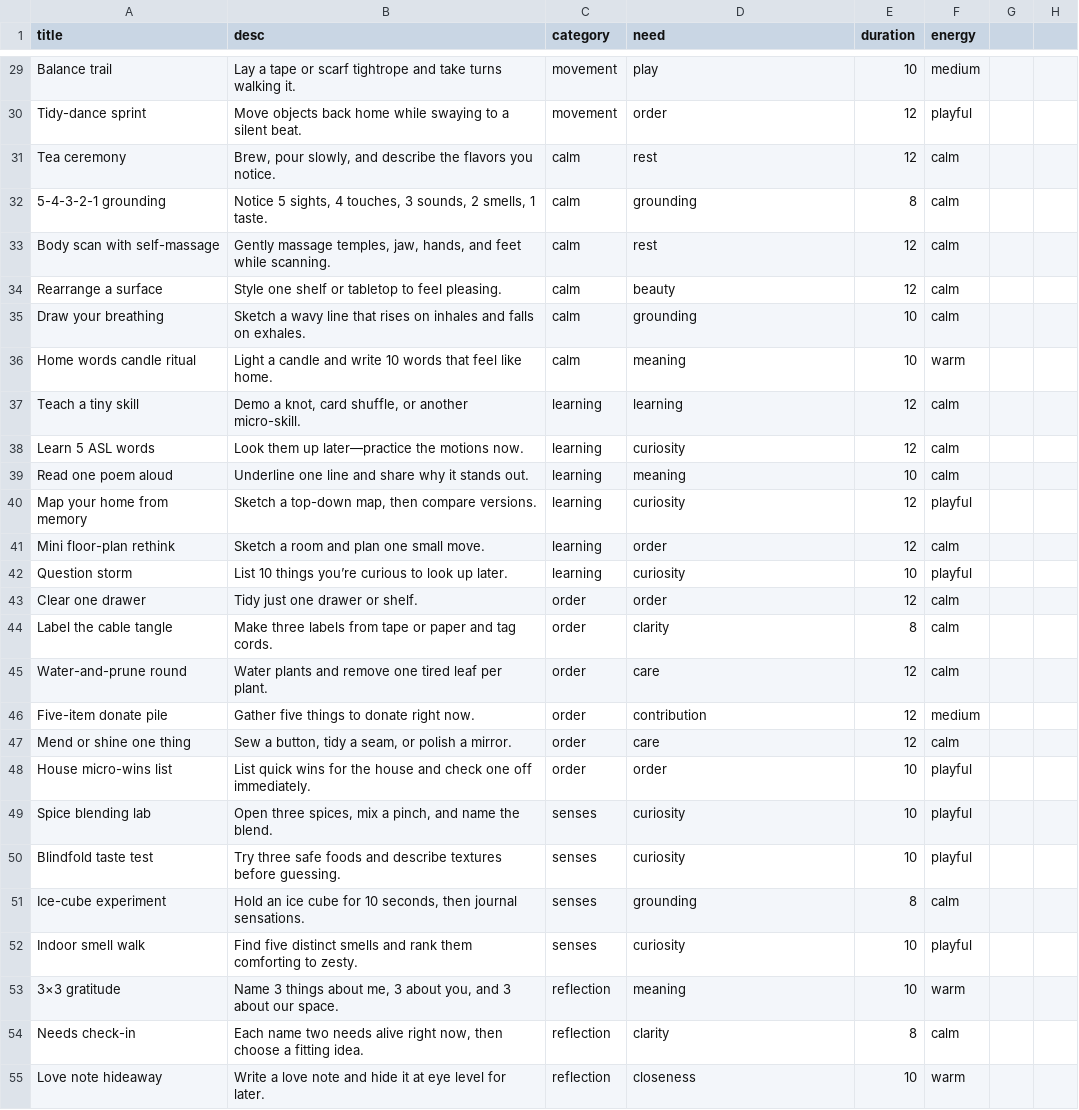
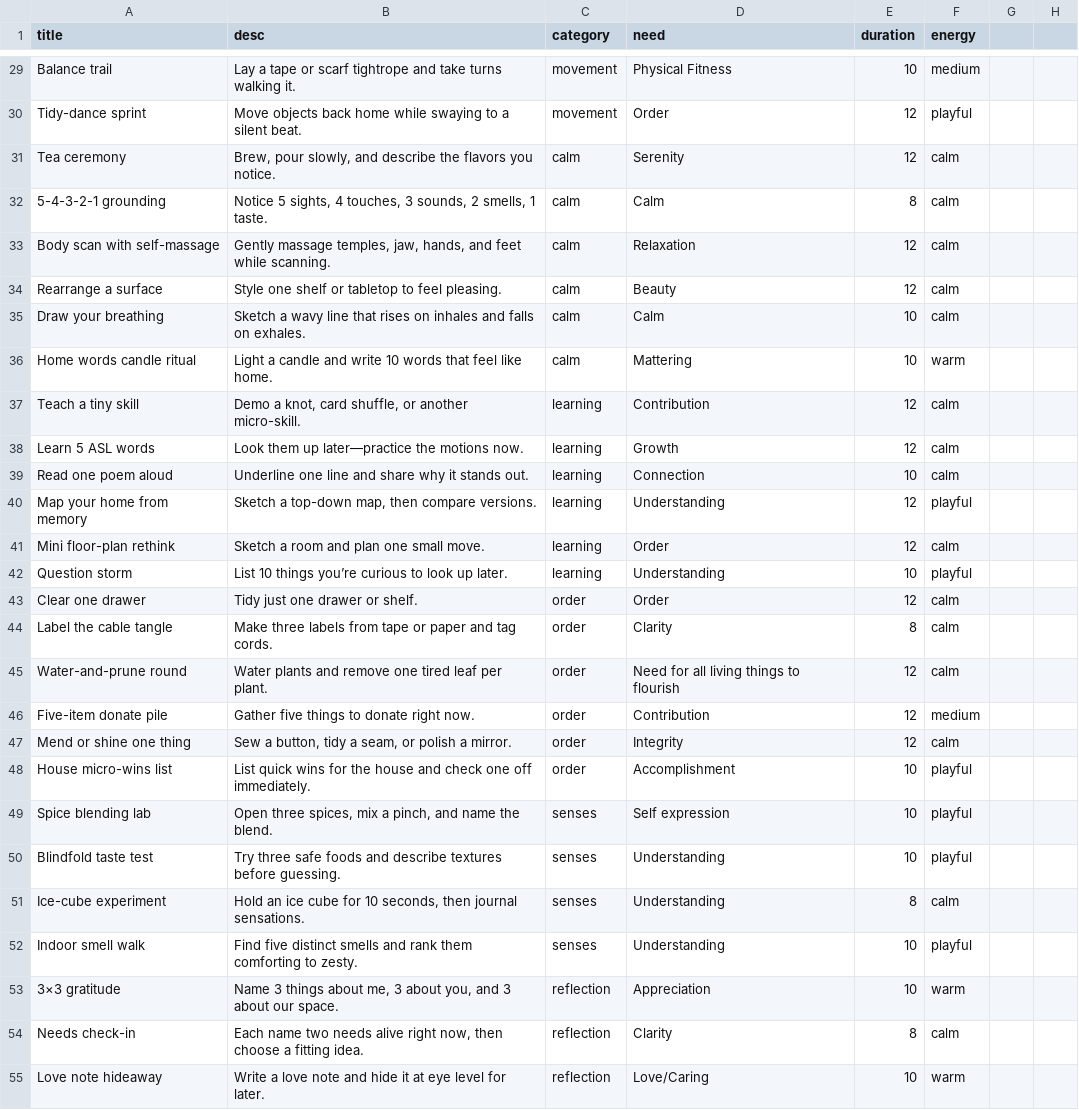
Before and after one commit to natanai/15funs, a CSV file: data/ideas.csv, drawn as a sheet; only a part is shown, gaps mark what is left out; the diff covers the shown part only; the diff names each change by its address in the sheet, - before the commit and + after, or states it on an @@ line.

Commit message:
Fix library picks and refresh needs metadata

```diff
--- a/data/ideas.csv
+++ b/data/ideas.csv
-D29 (need): play
+D29 (need): Physical Fitness
-D30 (need): order
+D30 (need): Order
-D31 (need): rest
+D31 (need): Serenity
-D32 (need): grounding
+D32 (need): Calm
-D33 (need): rest
+D33 (need): Relaxation
-D34 (need): beauty
+D34 (need): Beauty
-D35 (need): grounding
+D35 (need): Calm
-D36 (need): meaning
+D36 (need): Mattering
-D37 (need): learning
+D37 (need): Contribution
-D38 (need): curiosity
+D38 (need): Growth
-D39 (need): meaning
+D39 (need): Connection
-D40 (need): curiosity
+D40 (need): Understanding
-D41 (need): order
+D41 (need): Order
-D42 (need): curiosity
+D42 (need): Understanding
-D43 (need): order
+D43 (need): Order
-D44 (need): clarity
+D44 (need): Clarity
-D45 (need): care
+D45 (need): Need for all living things to flourish
-D46 (need): contribution
+D46 (need): Contribution
-D47 (need): care
+D47 (need): Integrity
-D48 (need): order
+D48 (need): Accomplishment
-D49 (need): curiosity
+D49 (need): Self expression
-D50 (need): curiosity
+D50 (need): Understanding
-D51 (need): grounding
+D51 (need): Understanding
-D52 (need): curiosity
+D52 (need): Understanding
-D53 (need): meaning
+D53 (need): Appreciation
-D54 (need): clarity
+D54 (need): Clarity
-D55 (need): closeness
+D55 (need): Love/Caring
```
Also changed, not shown: 1 added row, 1 removed row and 28 edited cells elsewhere in this file, 2 other files.
